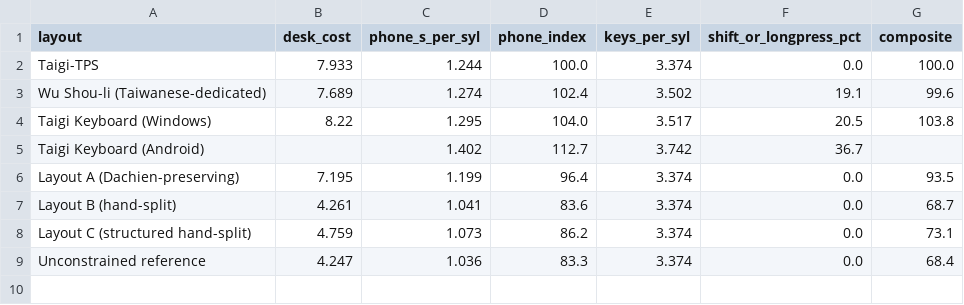
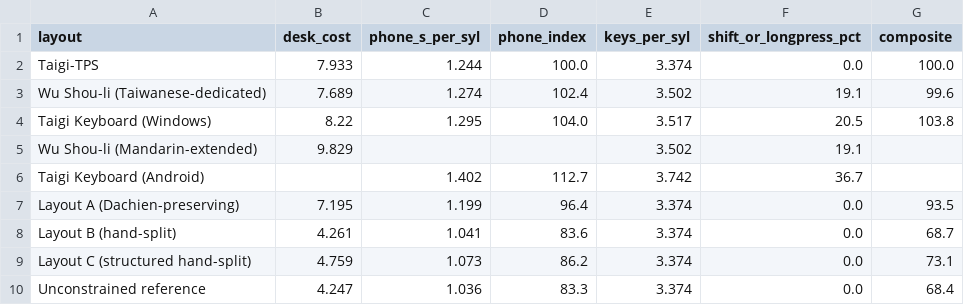
Before and after one commit to chendaolong1119/tps-keyboard-layout, a CSV file: out/scores.csv, drawn as a sheet; the diff names each change by its address in the sheet, - before the commit and + after, or states it on an @@ line.

```diff
--- a/out/scores.csv
+++ b/out/scores.csv
+row 5: Wu Shou-li (Mandarin-extended) | 9.829 |  |  | 3.502 | 19.1
```
Also changed, not shown: 6 other files.
